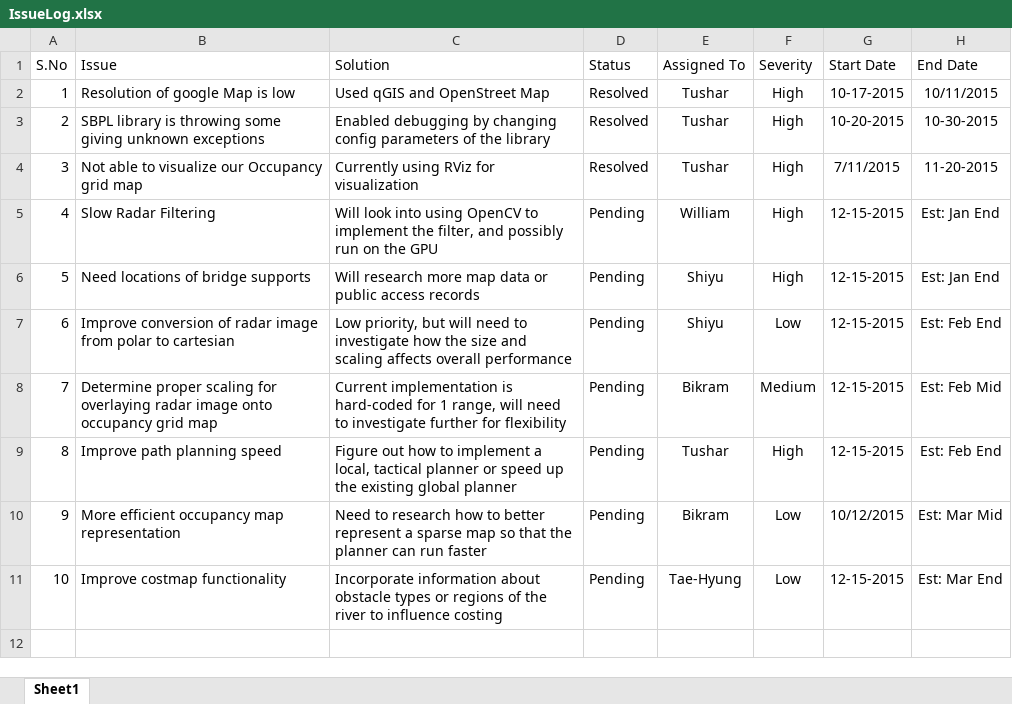
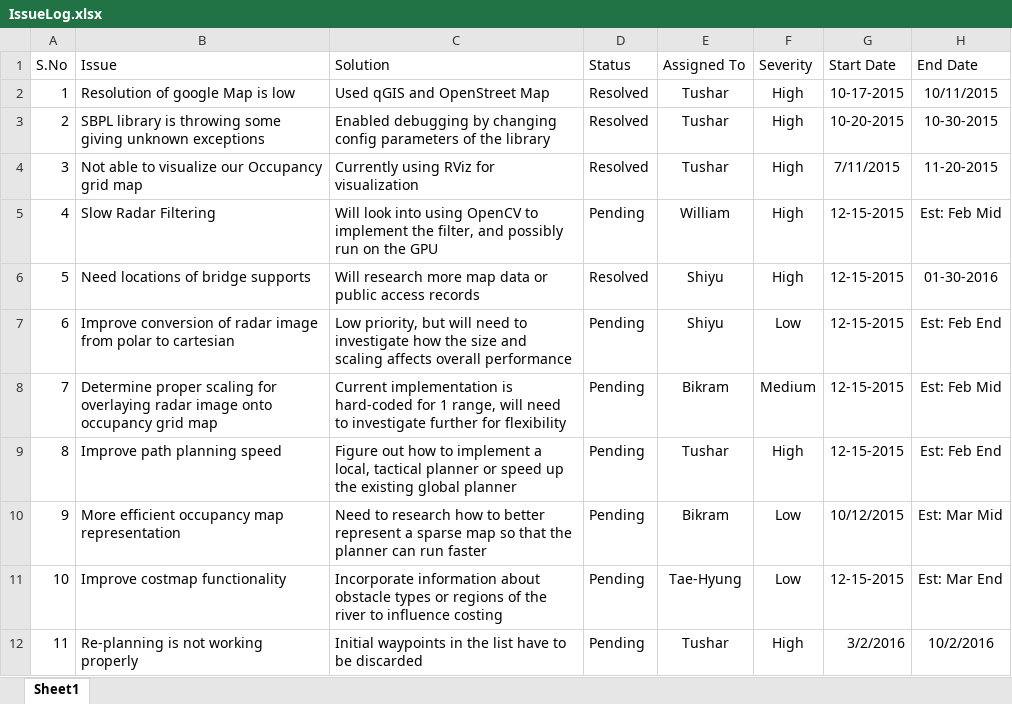
Before and after one commit to auto-pirates/auto-pirates, an Excel workbook: docs/IssueLog/IssueLog.xlsx, sheet Sheet1, drawn as a sheet; values as stored, in another font and other column widths than the file's, no borders; table styles not drawn; the diff names each change by its address in the sheet, - before the commit and + after, or states it on an @@ line.

Commit message:
Issue Logs Updates

```diff
--- a/docs/IssueLog/IssueLog.xlsx (sheet Sheet1)
+++ b/docs/IssueLog/IssueLog.xlsx (sheet Sheet1)
-H5 (End Date): Est: Jan End
+H5 (End Date): Est: Feb Mid
-D6 (Status): Pending
+D6 (Status): Resolved
-H6 (End Date): Est: Jan End
+H6 (End Date): 01-30-2016
+row 12: 11 | Re-planning is not working properly | Initial waypoints in the list have to be discarded | Pending | Tushar | High | 3/2/2016 | 10/2/2016
```
